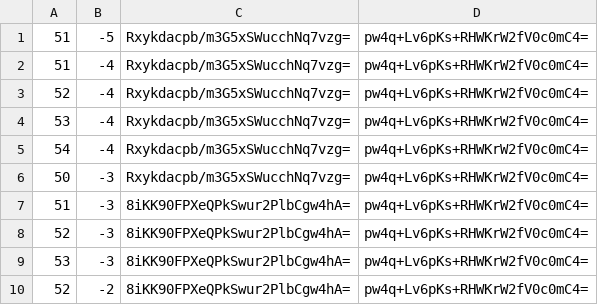
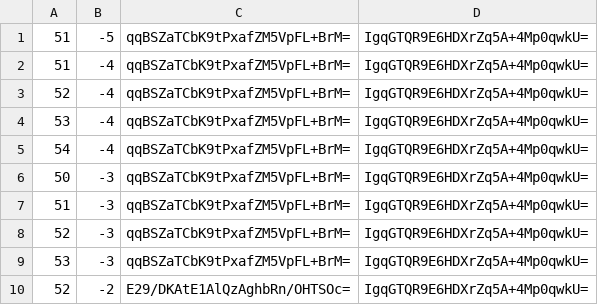
Before and after one commit to counterfitninja/mountain-trimmed, a CSV file: tiles/zoom.-1/metadata/k.1.-1.csv, drawn as a sheet.

```diff
--- a/tiles/zoom.-1/metadata/k.1.-1.csv
+++ b/tiles/zoom.-1/metadata/k.1.-1.csv
@@ -1,10 +1,10 @@
-51,-5,Rxykdacpb/m3G5xSWucchNq7vzg=,pw4q+Lv6pKs+RHWKrW2fV0c0mC4=
-51,-4,Rxykdacpb/m3G5xSWucchNq7vzg=,pw4q+Lv6pKs+RHWKrW2fV0c0mC4=
-52,-4,Rxykdacpb/m3G5xSWucchNq7vzg=,pw4q+Lv6pKs+RHWKrW2fV0c0mC4=
-53,-4,Rxykdacpb/m3G5xSWucchNq7vzg=,pw4q+Lv6pKs+RHWKrW2fV0c0mC4=
-54,-4,Rxykdacpb/m3G5xSWucchNq7vzg=,pw4q+Lv6pKs+RHWKrW2fV0c0mC4=
-50,-3,Rxykdacpb/m3G5xSWucchNq7vzg=,pw4q+Lv6pKs+RHWKrW2fV0c0mC4=
-51,-3,8iKK90FPXeQPkSwur2PlbCgw4hA=,pw4q+Lv6pKs+RHWKrW2fV0c0mC4=
-52,-3,8iKK90FPXeQPkSwur2PlbCgw4hA=,pw4q+Lv6pKs+RHWKrW2fV0c0mC4=
-53,-3,8iKK90FPXeQPkSwur2PlbCgw4hA=,pw4q+Lv6pKs+RHWKrW2fV0c0mC4=
-52,-2,8iKK90FPXeQPkSwur2PlbCgw4hA=,pw4q+Lv6pKs+RHWKrW2fV0c0mC4=
+51,-5,qqBSZaTCbK9tPxafZM5VpFL+BrM=,IgqGTQR9E6HDXrZq5A+4Mp0qwkU=
+51,-4,qqBSZaTCbK9tPxafZM5VpFL+BrM=,IgqGTQR9E6HDXrZq5A+4Mp0qwkU=
+52,-4,qqBSZaTCbK9tPxafZM5VpFL+BrM=,IgqGTQR9E6HDXrZq5A+4Mp0qwkU=
+53,-4,qqBSZaTCbK9tPxafZM5VpFL+BrM=,IgqGTQR9E6HDXrZq5A+4Mp0qwkU=
+54,-4,qqBSZaTCbK9tPxafZM5VpFL+BrM=,IgqGTQR9E6HDXrZq5A+4Mp0qwkU=
+50,-3,qqBSZaTCbK9tPxafZM5VpFL+BrM=,IgqGTQR9E6HDXrZq5A+4Mp0qwkU=
+51,-3,qqBSZaTCbK9tPxafZM5VpFL+BrM=,IgqGTQR9E6HDXrZq5A+4Mp0qwkU=
+52,-3,qqBSZaTCbK9tPxafZM5VpFL+BrM=,IgqGTQR9E6HDXrZq5A+4Mp0qwkU=
+53,-3,qqBSZaTCbK9tPxafZM5VpFL+BrM=,IgqGTQR9E6HDXrZq5A+4Mp0qwkU=
+52,-2,E29/DKAtE1AlQzAghbRn/OHTSOc=,IgqGTQR9E6HDXrZq5A+4Mp0qwkU=
```
Also changed, not shown: tiles/zoom.-1/metadata/k.-1.-1.csv, tiles/zoom.-1/metadata/k.-1.0.csv, 55 other files.
